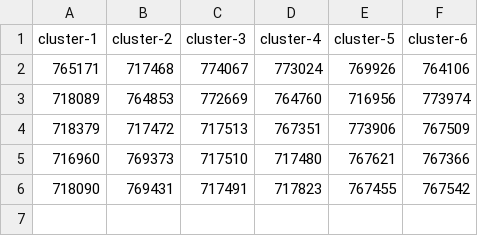
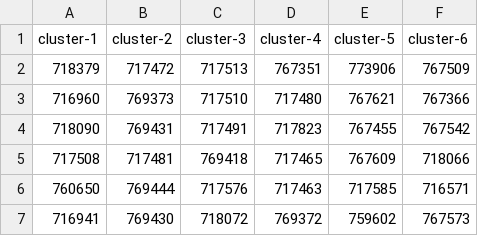
Before and after one commit to davidedomini/experiments-2025-aaai-sparseful, a CSV file: data/METR-LA/clusters-test.csv, drawn as a sheet.

Commit message:
fix: increase number of devices per cluster

```diff
--- a/data/METR-LA/clusters-test.csv
+++ b/data/METR-LA/clusters-test.csv
@@ -1,4 +1,2 @@
 cluster-1,cluster-2,cluster-3,cluster-4,cluster-5,cluster-6
-765171,717468,774067,773024,769926,764106
-718089,764853,772669,764760,716956,773974
 718379,717472,717513,767351,773906,767509
@@ -6 +4,4 @@ cluster-1,cluster-2,cluster-3,cluster-4,cluster-5,cluster-6
 718090,769431,717491,717823,767455,767542
+717508,717481,769418,717465,767609,718066
+760650,769444,717576,717463,717585,716571
+716941,769430,718072,769372,759602,767573
```
Also changed, not shown: data/METR-LA/clusters-train.csv, data/METR-LA/clusters-val.csv, 1 other file.
